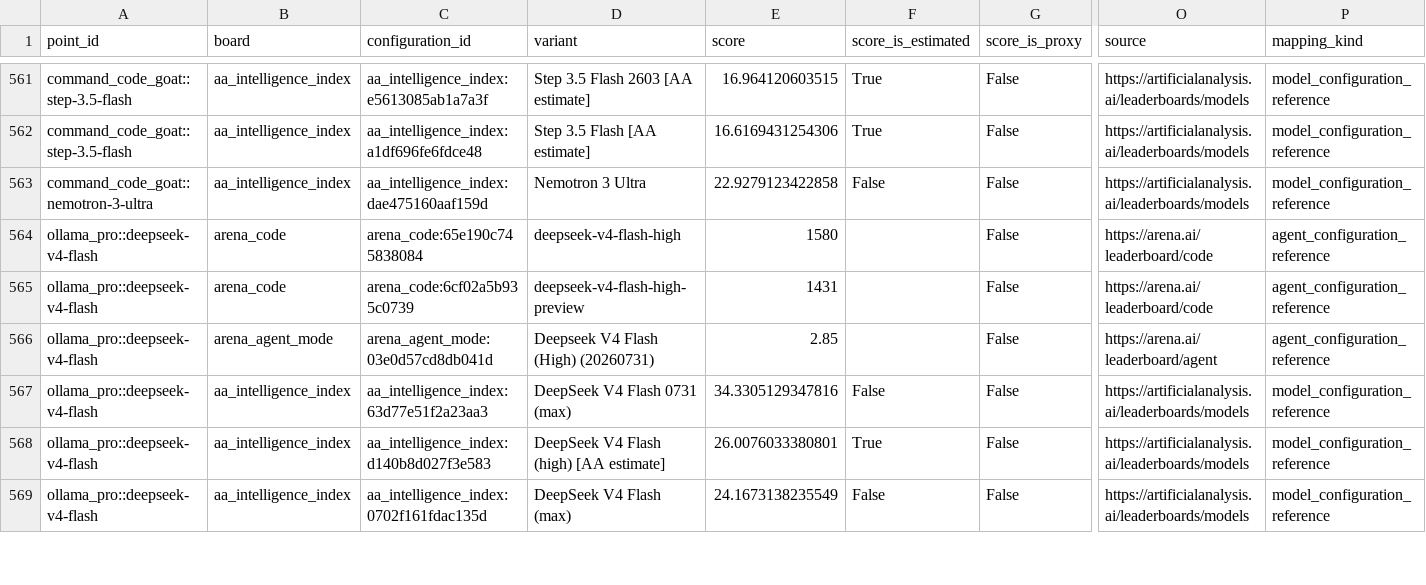
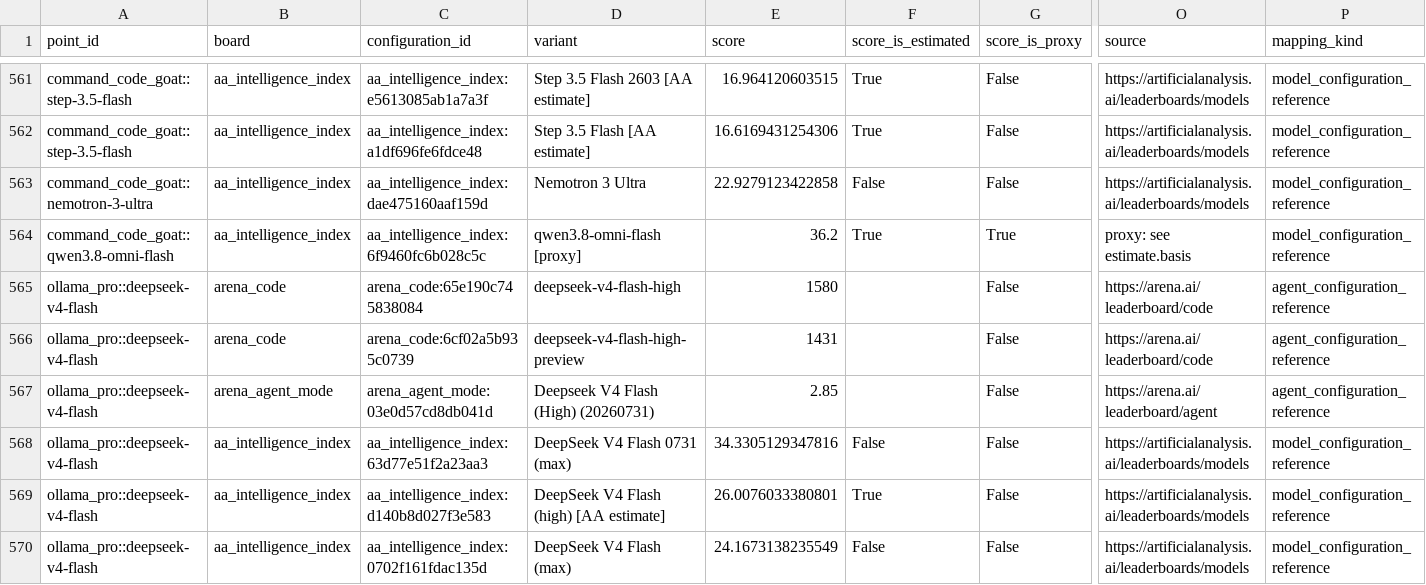
Before and after one commit to kevingatera/real-api-pricing, a CSV file: derived/benchmark-points.csv, drawn as a sheet; only a part is shown, gaps mark what is left out; rows hold the shown columns only; the diff names each change by its address in the sheet, - before the commit and + after, or states it on an @@ line.

```diff
--- a/derived/benchmark-points.csv
+++ b/derived/benchmark-points.csv
+row 564: command_code_goat::qwen3.8-omni-flash | aa_intelligence_index | aa_intelligence_index:6f9460fc6b028c5c | qwen3.8-omni-flash [proxy] | 36.2 | True | True | proxy: see estimate.basis | model_configuration_reference
```
Also changed, not shown: data/adopted.csv, derived/points.csv, 7 other files.
